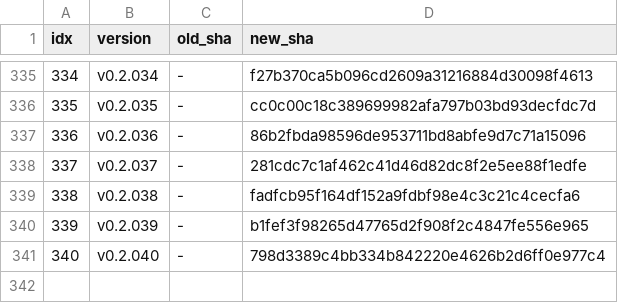
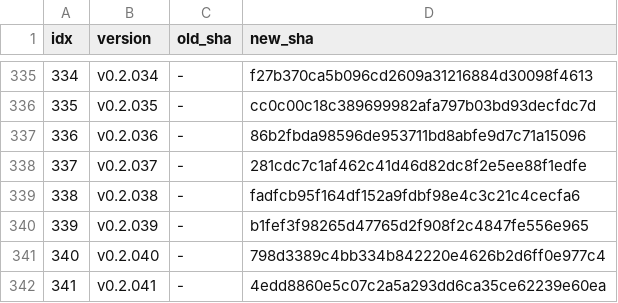
Before and after one commit to iltranqui/lightnet, a TSV file: tasks/rust/version-map.tsv, drawn as a sheet; only a part is shown, gaps mark what is left out; the diff names each change by its address in the sheet, - before the commit and + after, or states it on an @@ line.

```diff
--- a/tasks/rust/version-map.tsv
+++ b/tasks/rust/version-map.tsv
+row 342: 341 | v0.2.041 | - | 4edd8860e5c07c2a5a293dd6ca35ce62239e60ea
```
Also changed, not shown: 5 other files.
